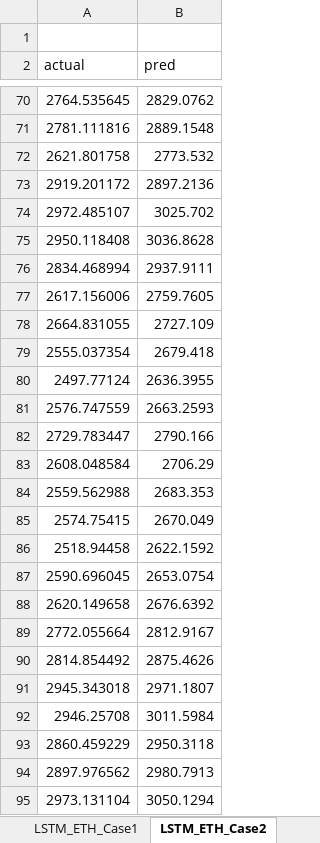
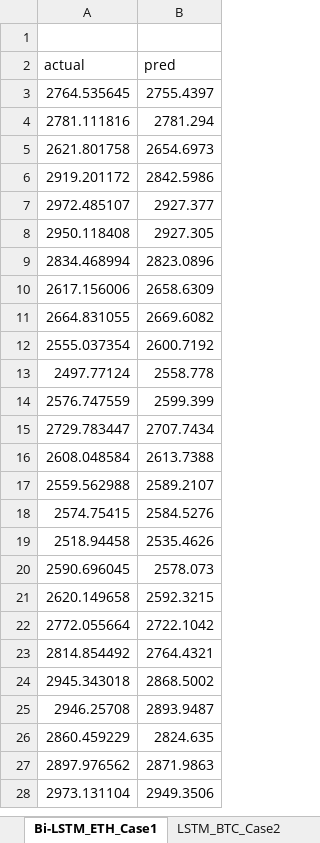
Before and after one commit to amjed87/doc, an Excel workbook: Practical/bidLSTM/correlation coefficient.xlsx, sheet Bi-LSTM_ETH_Case1, drawn as a sheet; only a part is shown, gaps mark what is left out; values as stored, in another font and other column widths than the file's, no borders; charts and pictures not drawn; addresses are those after the commit; the diff covers the shown part only; the diff names each change by its address in the sheet, - before the commit and + after, or states it on an @@ line.

```diff
--- a/Practical/bidLSTM/correlation coefficient.xlsx (sheet Bi-LSTM_ETH_Case1)
+++ b/Practical/bidLSTM/correlation coefficient.xlsx (sheet Bi-LSTM_ETH_Case1)
-sheet tab: LSTM_ETH_Case2
+sheet tab: Bi-LSTM_ETH_Case1
-B3 (pred): 2829.0762
+B3 (pred): 2755.4397
-B4 (pred): 2889.1548
+B4 (pred): 2781.294
-B5 (pred): 2773.532
+B5 (pred): 2654.6973
-B6 (pred): 2897.2136
+B6 (pred): 2842.5986
-B7 (pred): 3025.702
+B7 (pred): 2927.377
-B8 (pred): 3036.8628
+B8 (pred): 2927.305
-B9 (pred): 2937.9111
+B9 (pred): 2823.0896
-B10 (pred): 2759.7605
+B10 (pred): 2658.6309
-B11 (pred): 2727.109
+B11 (pred): 2669.6082
-B12 (pred): 2679.418
+B12 (pred): 2600.7192
-B13 (pred): 2636.3955
+B13 (pred): 2558.778
-B14 (pred): 2663.2593
+B14 (pred): 2599.399
-B15 (pred): 2790.166
+B15 (pred): 2707.7434
-B16 (pred): 2706.29
+B16 (pred): 2613.7388
-B17 (pred): 2683.353
+B17 (pred): 2589.2107
-B18 (pred): 2670.049
+B18 (pred): 2584.5276
-B19 (pred): 2622.1592
+B19 (pred): 2535.4626
-B20 (pred): 2653.0754
+B20 (pred): 2578.073
-B21 (pred): 2676.6392
+B21 (pred): 2592.3215
-B22 (pred): 2812.9167
+B22 (pred): 2722.1042
-B23 (pred): 2875.4626
+B23 (pred): 2764.4321
-B24 (pred): 2971.1807
+B24 (pred): 2868.5002
-B25 (pred): 3011.5984
+B25 (pred): 2893.9487
-B26 (pred): 2950.3118
+B26 (pred): 2824.635
-B27 (pred): 2980.7913
+B27 (pred): 2871.9863
-B28 (pred): 3050.1294
+B28 (pred): 2949.3506
```
Also changed, not shown: 60 added rows, 68 removed rows and 282 edited cells elsewhere in this sheet, sheet LSTM_BTC_Case2, sheet Bi-LSTM_ETH_Case2, sheet Bi-LSTM_BTC_Case1, other sheet tabs, charts or pictures, Practical/GRU/correlation coefficient.xlsx, Practical/hybrid-LSTM-bidLSTM-GRU/correlation coefficient.xlsx, 35 other files.
